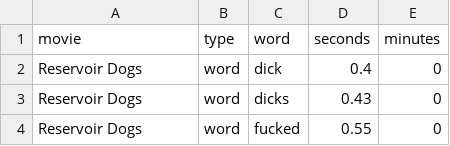
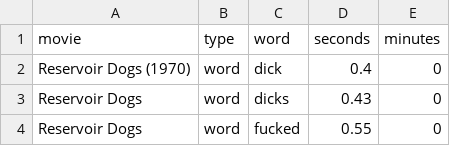
Before and after one commit to chanhee-lee/CS4460-Movie, a CSV file: tarantino.csv, drawn as a sheet; only a part is shown.

```diff
--- a/tarantino.csv
+++ b/tarantino.csv
@@ -1,3 +1,3 @@
 movie,type,word,seconds,minutes
-Reservoir Dogs,word,dick,0.4,0
+Reservoir Dogs (1970),word,dick,0.4,0
 Reservoir Dogs,word,dicks,0.43,0
```
Also changed, not shown: 1 other file.
